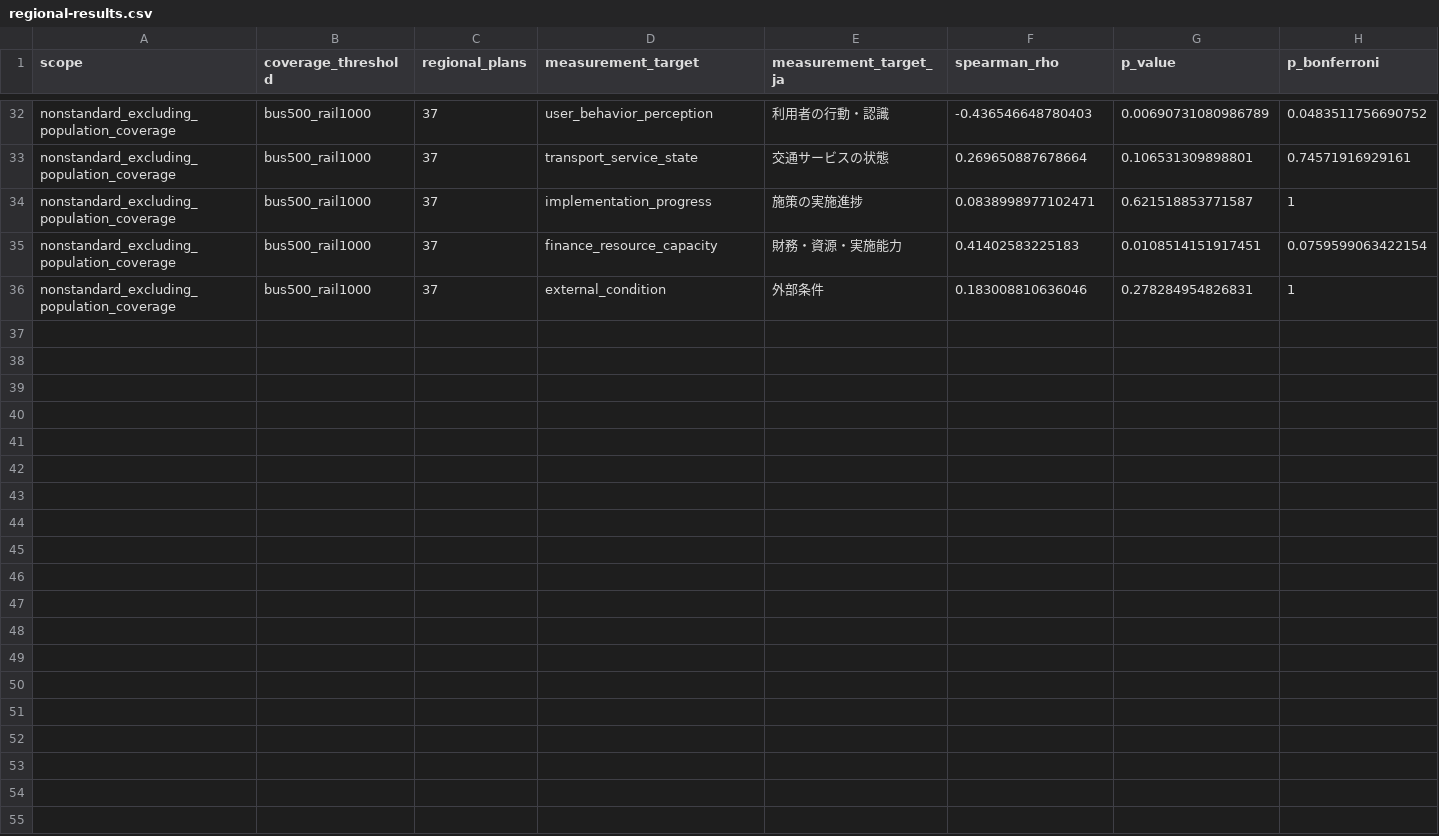
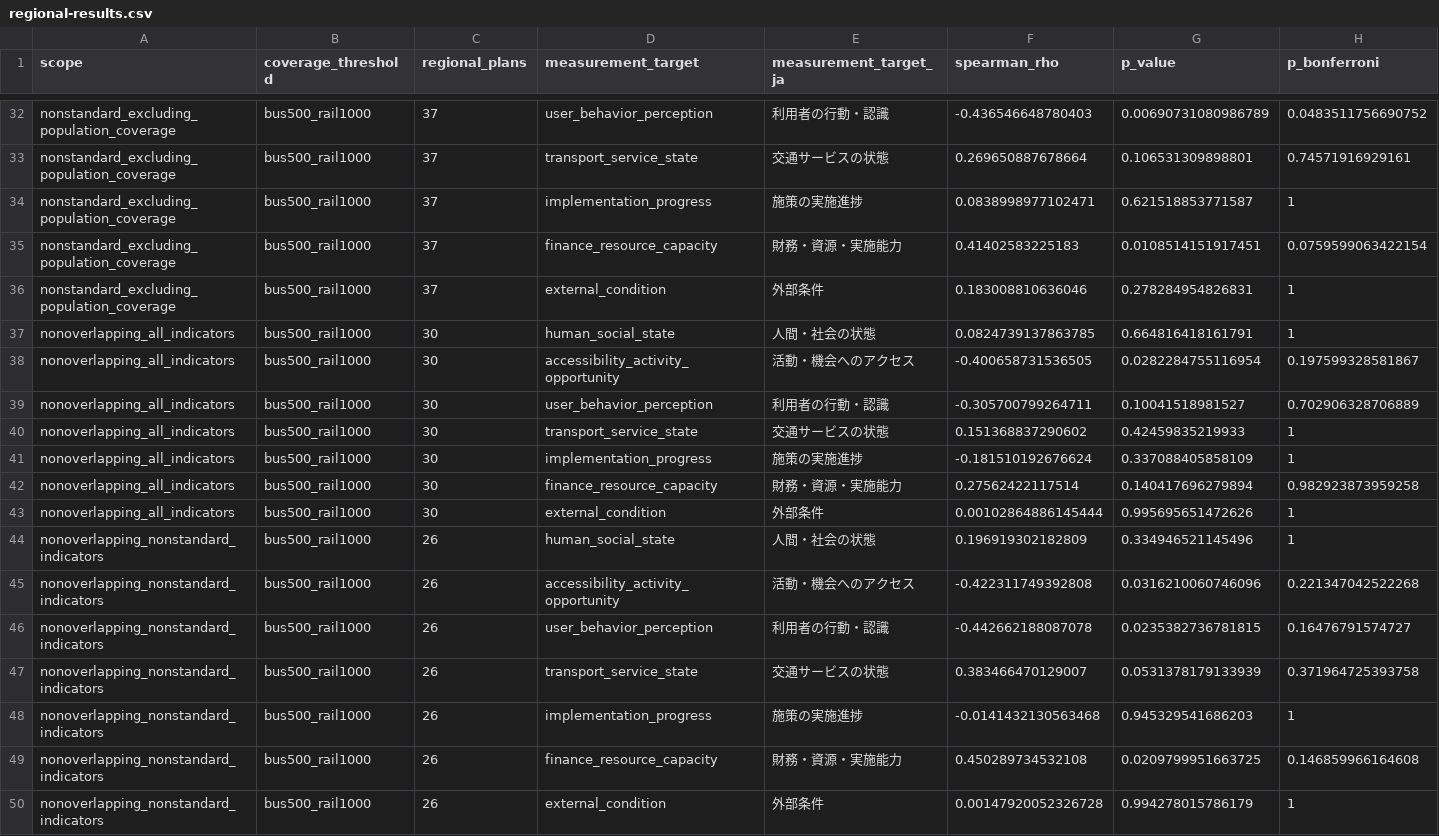
Before and after one commit to ukyonagata0105/local-public-transport-plan-indicators-2026, a CSV file: regional-results.csv, drawn as a sheet; only a part is shown, gaps mark what is left out; the diff names each change by its address in the sheet, - before the commit and + after, or states it on an @@ line.

```diff
--- a/regional-results.csv
+++ b/regional-results.csv
+row 37: nonoverlapping_all_indicators | bus500_rail1000 | 30 | human_social_state | 人間・社会の状態 | 0.0824739137863785 | 0.664816418161791 | 1
+row 38: nonoverlapping_all_indicators | bus500_rail1000 | 30 | accessibility_activity_opportunity | 活動・機会へのアクセス | -0.400658731536505 | 0.0282284755116954 | 0.197599328581867
+row 39: nonoverlapping_all_indicators | bus500_rail1000 | 30 | user_behavior_perception | 利用者の行動・認識 | -0.305700799264711 | 0.10041518981527 | 0.702906328706889
+row 40: nonoverlapping_all_indicators | bus500_rail1000 | 30 | transport_service_state | 交通サービスの状態 | 0.151368837290602 | 0.42459835219933 | 1
+row 41: nonoverlapping_all_indicators | bus500_rail1000 | 30 | implementation_progress | 施策の実施進捗 | -0.181510192676624 | 0.337088405858109 | 1
+row 42: nonoverlapping_all_indicators | bus500_rail1000 | 30 | finance_resource_capacity | 財務・資源・実施能力 | 0.27562422117514 | 0.140417696279894 | 0.982923873959258
+row 43: nonoverlapping_all_indicators | bus500_rail1000 | 30 | external_condition | 外部条件 | 0.00102864886145444 | 0.995695651472626 | 1
+row 44: nonoverlapping_nonstandard_indicators | bus500_rail1000 | 26 | human_social_state | 人間・社会の状態 | 0.196919302182809 | 0.334946521145496 | 1
+row 45: nonoverlapping_nonstandard_indicators | bus500_rail1000 | 26 | accessibility_activity_opportunity | 活動・機会へのアクセス | -0.422311749392808 | 0.0316210060746096 | 0.221347042522268
+row 46: nonoverlapping_nonstandard_indicators | bus500_rail1000 | 26 | user_behavior_perception | 利用者の行動・認識 | -0.442662188087078 | 0.0235382736781815 | 0.16476791574727
+row 47: nonoverlapping_nonstandard_indicators | bus500_rail1000 | 26 | transport_service_state | 交通サービスの状態 | 0.383466470129007 | 0.0531378179133939 | 0.371964725393758
+row 48: nonoverlapping_nonstandard_indicators | bus500_rail1000 | 26 | implementation_progress | 施策の実施進捗 | -0.0141432130563468 | 0.945329541686203 | 1
+row 49: nonoverlapping_nonstandard_indicators | bus500_rail1000 | 26 | finance_resource_capacity | 財務・資源・実施能力 | 0.450289734532108 | 0.0209799951663725 | 0.146859966164608
+row 50: nonoverlapping_nonstandard_indicators | bus500_rail1000 | 26 | external_condition | 外部条件 | 0.00147920052326728 | 0.994278015786179 | 1
```
Also changed, not shown: 3 other files.
